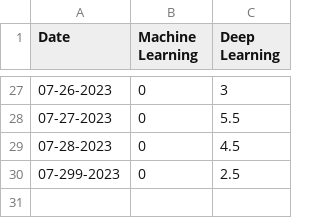
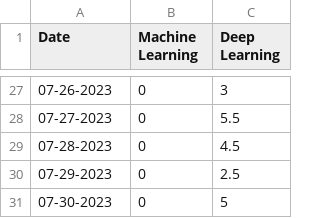
Before and after one commit to BMCARDONA/deep_work_tracker_personal, a CSV file: July_2023/table.csv, drawn as a sheet; only a part is shown, gaps mark what is left out.

```diff
--- a/July_2023/table.csv
+++ b/July_2023/table.csv
@@ -29,2 +29,3 @@ Date,Machine Learning,Deep Learning
 07-28-2023,0, 4.5
-07-299-2023,0, 2.5
+07-29-2023,0, 2.5
+07-30-2023,0, 5
```
Also changed, not shown: 2 other files.
